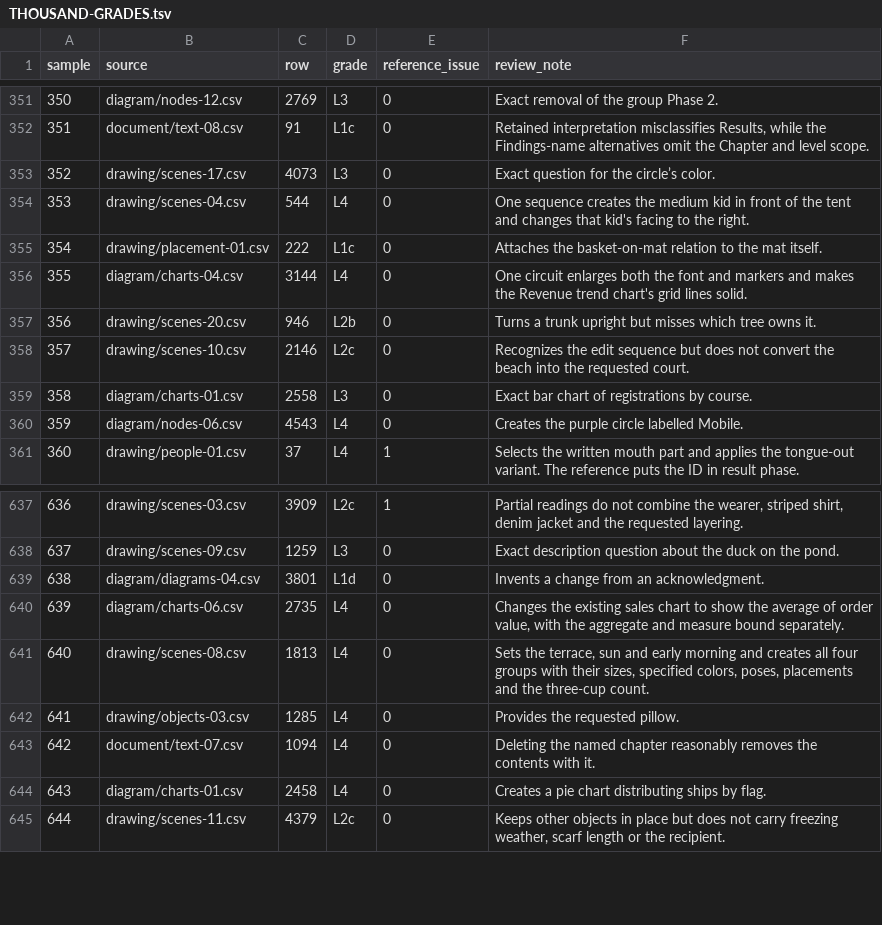
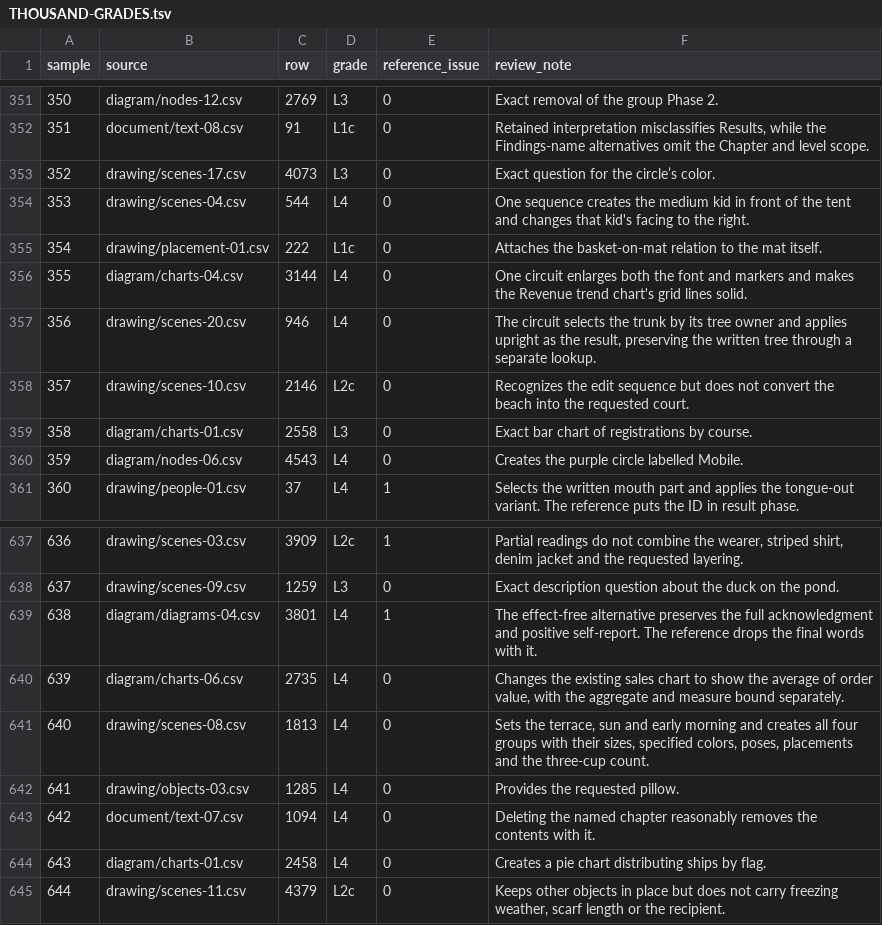
Before and after one commit to ml-circuits-research/pro-formaliser, a TSV file: eval/THOUSAND-GRADES.tsv, drawn as a sheet; only a part is shown, gaps mark what is left out.

Commit message:
Record paired semantic grades and reply to posture integration review

```diff
--- a/eval/THOUSAND-GRADES.tsv
+++ b/eval/THOUSAND-GRADES.tsv
@@ -356,3 +356,3 @@ sample	source	row	grade	reference_issue	review_note
 355	diagram/charts-04.csv	3144	L4	0	One circuit enlarges both the font and markers and makes the Revenue trend chart's grid lines solid.
-356	drawing/scenes-20.csv	946	L2b	0	Turns a trunk upright but misses which tree owns it.
+356	drawing/scenes-20.csv	946	L4	0	The circuit selects the trunk by its tree owner and applies upright as the result, preserving the written tree through a separate lookup.
 357	drawing/scenes-10.csv	2146	L2c	0	Recognizes the edit sequence but does not convert the beach into the requested court.
@@ -638,3 +638,3 @@ sample	source	row	grade	reference_issue	review_note
 637	drawing/scenes-09.csv	1259	L3	0	Exact description question about the duck on the pond.
-638	diagram/diagrams-04.csv	3801	L1d	0	Invents a change from an acknowledgment.
+638	diagram/diagrams-04.csv	3801	L4	1	The effect-free alternative preserves the full acknowledgment and positive self-report. The reference drops the final words with it.
 639	diagram/charts-06.csv	2735	L4	0	Changes the existing sales chart to show the average of order value, with the aggregate and measure bound separately.
```
Also changed, not shown: 7 other files.
